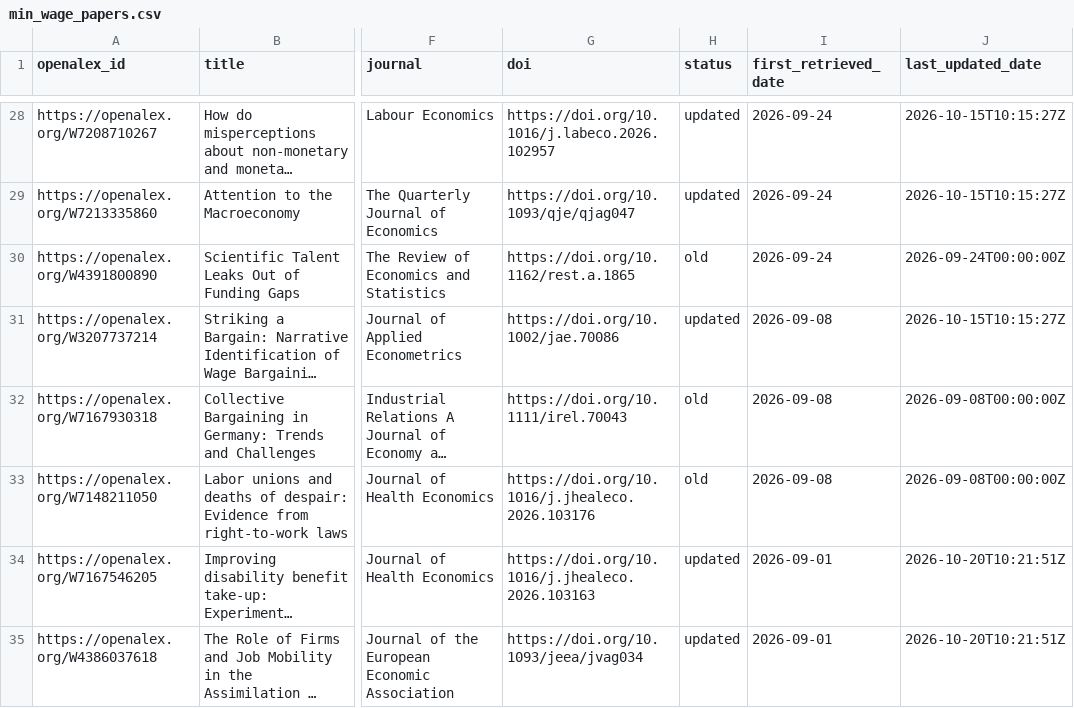
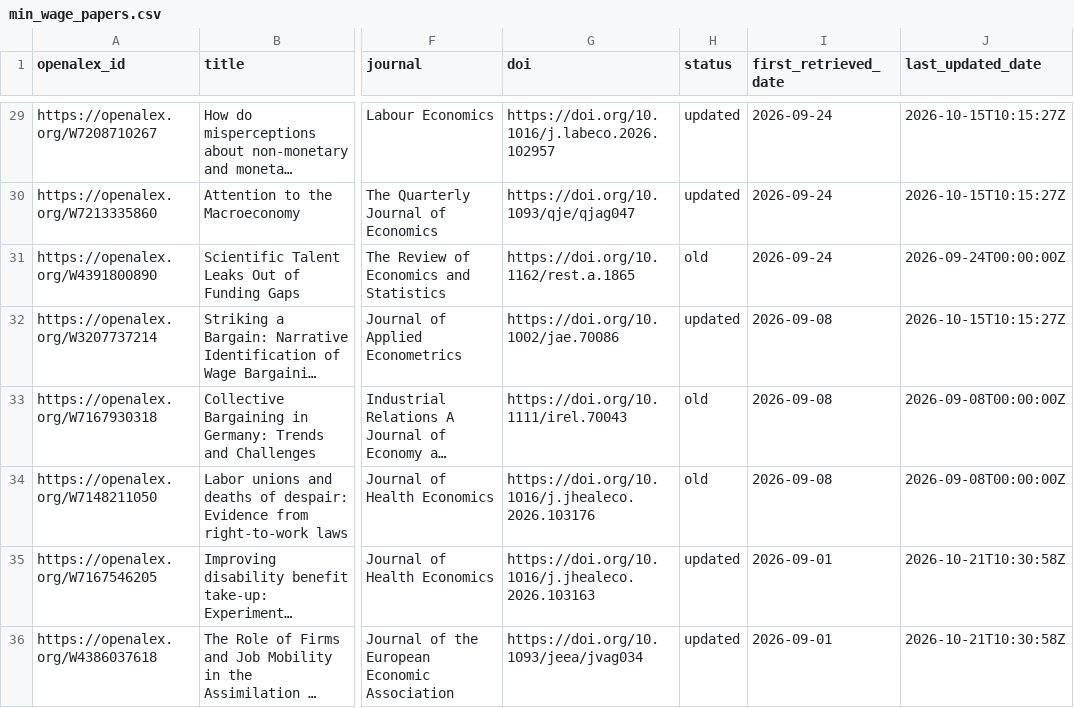
Before and after one commit to benzipperer/new_mw_papers, a CSV file: min_wage_papers.csv, drawn as a sheet; only a part is shown, gaps mark what is left out; long unchanged cells end in …; addresses are those after the commit; the diff covers the shown part only; the diff names each change by its address in the sheet, - before the commit and + after, or states it on an @@ line.

```diff
--- a/min_wage_papers.csv
+++ b/min_wage_papers.csv
-J35:J36 (last_updated_date): 2026-10-20T10:21:51Z
+J35:J36 (last_updated_date): 2026-10-21T10:30:58Z
```
Also changed, not shown: 1 added row and 6 edited cells elsewhere in this file, min_wage_papers_to_email.csv.
